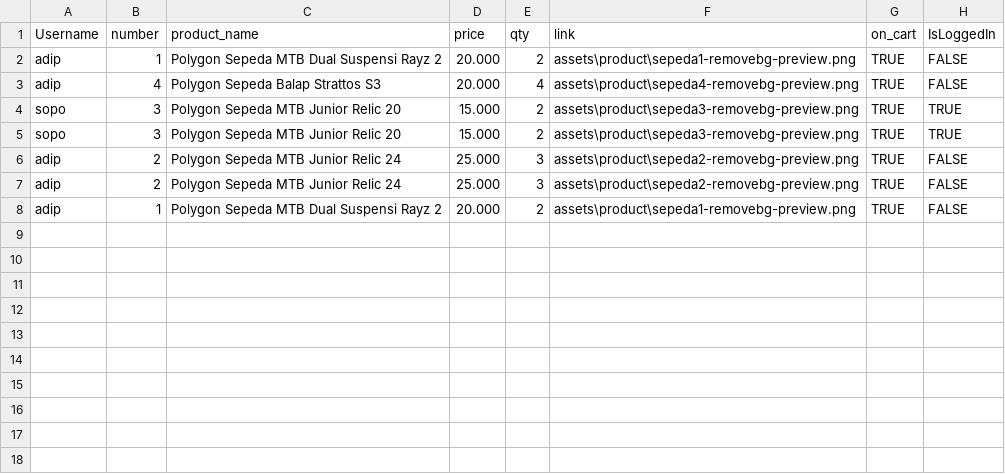
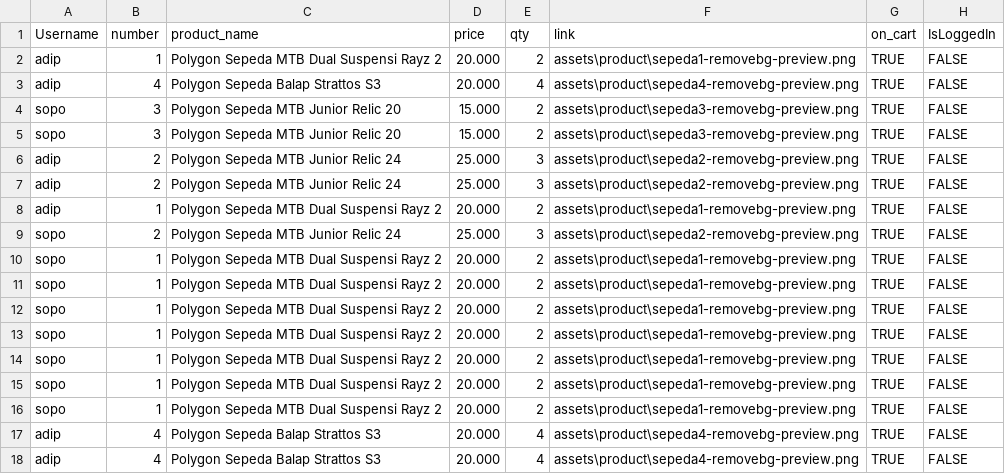
Before and after one commit to hamdislow/fp-pemdas-aplikasi-sewa, a CSV file: data/cart.csv, drawn as a sheet.

```diff
--- a/data/cart.csv
+++ b/data/cart.csv
@@ -3,4 +3,4 @@ adip;1;Polygon Sepeda MTB Dual Suspensi Rayz 2;20.000;2;assets\product\sepeda1-r
 adip;4;Polygon Sepeda Balap Strattos S3;20.000;4;assets\product\sepeda4-removebg-preview.png;TRUE;FALSE
-sopo;3;Polygon Sepeda MTB Junior Relic 20;15.000;2;assets\product\sepeda3-removebg-preview.png;TRUE;TRUE
-sopo;3;Polygon Sepeda MTB Junior Relic 20;15.000;2;assets\product\sepeda3-removebg-preview.png;TRUE;TRUE
+sopo;3;Polygon Sepeda MTB Junior Relic 20;15.000;2;assets\product\sepeda3-removebg-preview.png;TRUE;FALSE
+sopo;3;Polygon Sepeda MTB Junior Relic 20;15.000;2;assets\product\sepeda3-removebg-preview.png;TRUE;FALSE
 adip;2;Polygon Sepeda MTB Junior Relic 24;25.000;3;assets\product\sepeda2-removebg-preview.png;TRUE;FALSE
@@ -8 +8,11 @@ adip;2;Polygon Sepeda MTB Junior Relic 24;25.000;3;assets\product\sepeda2-remove
 adip;1;Polygon Sepeda MTB Dual Suspensi Rayz 2;20.000;2;assets\product\sepeda1-removebg-preview.png;TRUE;FALSE
+sopo;2;Polygon Sepeda MTB Junior Relic 24;25.000;3;assets\product\sepeda2-removebg-preview.png;TRUE;FALSE
+sopo;1;Polygon Sepeda MTB Dual Suspensi Rayz 2;20.000;2;assets\product\sepeda1-removebg-preview.png;TRUE;FALSE
+sopo;1;Polygon Sepeda MTB Dual Suspensi Rayz 2;20.000;2;assets\product\sepeda1-removebg-preview.png;TRUE;FALSE
+sopo;1;Polygon Sepeda MTB Dual Suspensi Rayz 2;20.000;2;assets\product\sepeda1-removebg-preview.png;TRUE;FALSE
+sopo;1;Polygon Sepeda MTB Dual Suspensi Rayz 2;20.000;2;assets\product\sepeda1-removebg-preview.png;TRUE;FALSE
+sopo;1;Polygon Sepeda MTB Dual Suspensi Rayz 2;20.000;2;assets\product\sepeda1-removebg-preview.png;TRUE;FALSE
+sopo;1;Polygon Sepeda MTB Dual Suspensi Rayz 2;20.000;2;assets\product\sepeda1-removebg-preview.png;TRUE;FALSE
+sopo;1;Polygon Sepeda MTB Dual Suspensi Rayz 2;20.000;2;assets\product\sepeda1-removebg-preview.png;TRUE;FALSE
+adip;4;Polygon Sepeda Balap Strattos S3;20.000;4;assets\product\sepeda4-removebg-preview.png;TRUE;FALSE
+adip;4;Polygon Sepeda Balap Strattos S3;20.000;4;assets\product\sepeda4-removebg-preview.png;TRUE;FALSE
```
Also changed, not shown: data/account.csv, 2 other files.
